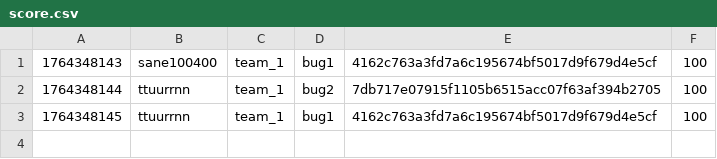
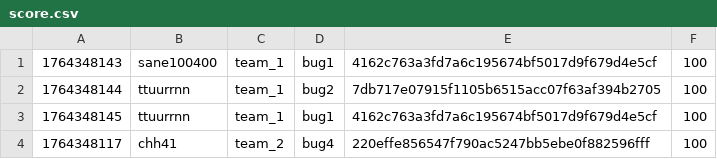
Before and after one commit to hspace-io/2025w-gitctf-score, a CSV file: score.csv, drawn as a sheet.

Commit message:
[Score] chh41 +100
chh41 attacked `bug4` 220effe856547f790ac5247bb5ebe0f882596fff of team_2

```diff
--- a/score.csv
+++ b/score.csv
@@ -3 +3,2 @@
 1764348145,ttuurrnn,team_1,bug1,4162c763a3fd7a6c195674bf5017d9f679d4e5cf,100
+1764348117,chh41,team_2,bug4,220effe856547f790ac5247bb5ebe0f882596fff,100
```
